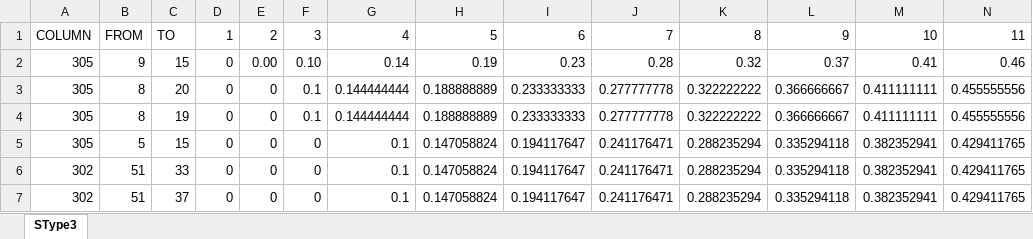
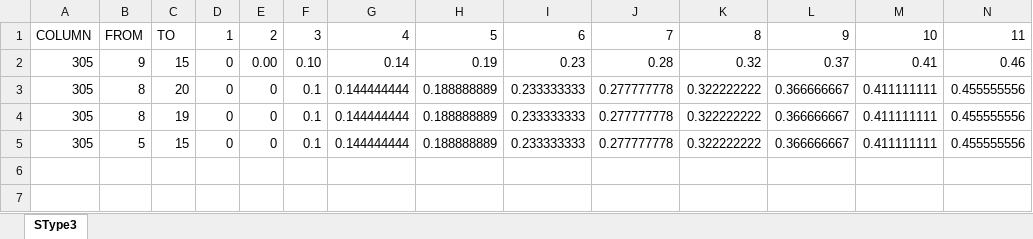
Before and after one commit to dewikiswani/Regional-Economy-GGP-Sumsel-2026, an Excel workbook: SType3.xlsx, sheet SType3, drawn as a sheet; only a part is shown; values as stored, in another font and other column widths than the file's, no borders; removed rows and columns are numbered as before the commit, all else as after; rows hold the shown columns only; the diff names each change by its address in the sheet, - before the commit and + after, or states it on an @@ line.

Commit message:
update Stype3 dan Stype 1

```diff
--- a/SType3.xlsx (sheet SType3)
+++ b/SType3.xlsx (sheet SType3)
-row 5: 305 | 5 | 15 | 0 | 0 | 0 | 0.1 | 0.147058824 | 0.194117647 | 0.241176471 | 0.288235294 | 0.335294118 | 0.382352941 | 0.429411765
-row 6: 302 | 51 | 33 | 0 | 0 | 0 | 0.1 | 0.147058824 | 0.194117647 | 0.241176471 | 0.288235294 | 0.335294118 | 0.382352941 | 0.429411765
-row 7: 302 | 51 | 37 | 0 | 0 | 0 | 0.1 | 0.147058824 | 0.194117647 | 0.241176471 | 0.288235294 | 0.335294118 | 0.382352941 | 0.429411765
+row 5: 305 | 5 | 15 | 0 | 0 | 0.1 | 0.144444444 | 0.188888889 | 0.233333333 | 0.277777778 | 0.322222222 | 0.366666667 | 0.411111111 | 0.455555556
```
Also changed, not shown: Data input - RegEco - L4L - Sumsel - 2026.xlsx, 2 other files.
